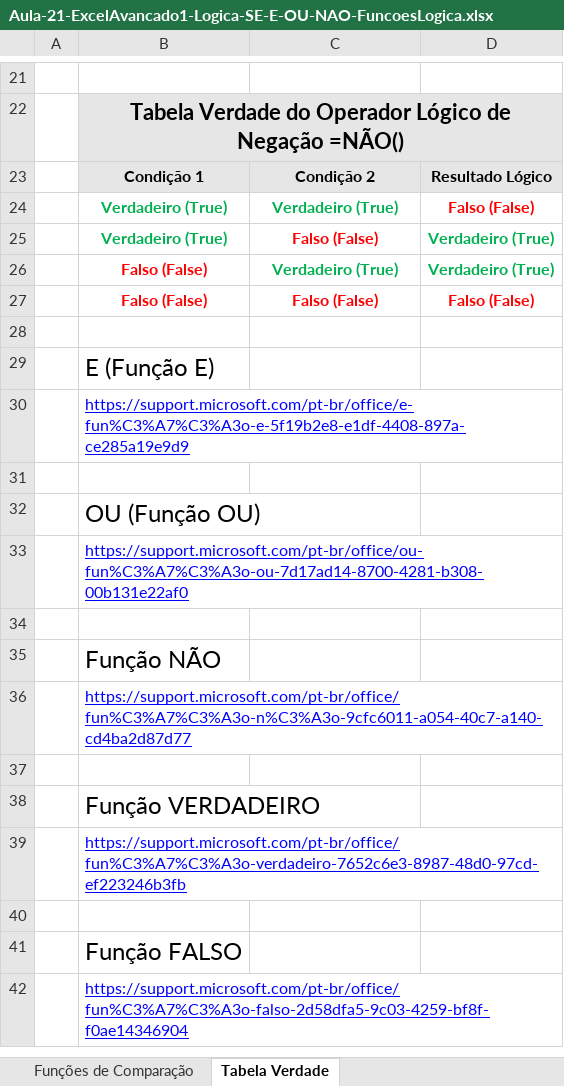
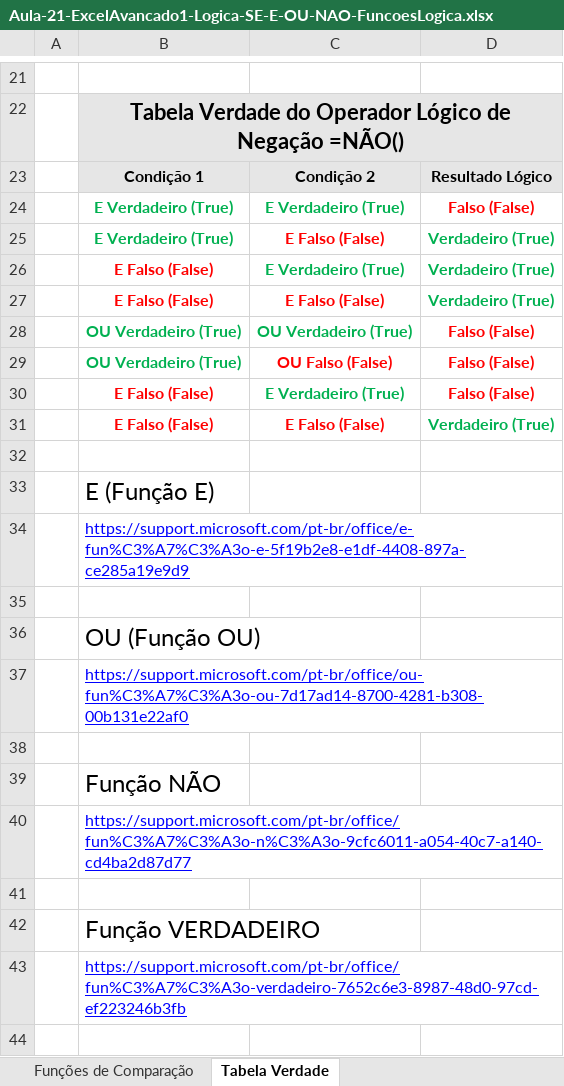
Before and after one commit to vaamonde/msexcel, an Excel workbook: 02-Avancado1-Funcoes/05-FuncoesLogica/Aula-21-ExcelAvancado1-Logica-SE-E-OU-NAO-FuncoesLogica.xlsx, sheet Tabela Verdade, drawn as a sheet; only a part is shown, gaps mark what is left out; values as stored, in another font and other column widths than the file's, no borders; charts and pictures not drawn; removed rows and columns are numbered as before the commit, all else as after; the diff names each change by its address in the sheet, - before the commit and + after, or states it on an @@ line.

```diff
--- a/02-Avancado1-Funcoes/05-FuncoesLogica/Aula-21-ExcelAvancado1-Logica-SE-E-OU-NAO-FuncoesLogica.xlsx (sheet Tabela Verdade)
+++ b/02-Avancado1-Funcoes/05-FuncoesLogica/Aula-21-ExcelAvancado1-Logica-SE-E-OU-NAO-FuncoesLogica.xlsx (sheet Tabela Verdade)
-B24:B25: Verdadeiro (True)
+B24:B25: E Verdadeiro (True)
-C24: Verdadeiro (True)
+C24: E Verdadeiro (True)
-C25: Falso (False)
+C25: E Falso (False)
-B26: Falso (False)
+B26: E Falso (False)
-C26: Verdadeiro (True)
+C26: E Verdadeiro (True)
+row 27:  | E Falso (False) | E Falso (False) | Verdadeiro (True)
+row 28:  | OU Verdadeiro (True) | OU Verdadeiro (True) | Falso (False)
+row 29:  | OU Verdadeiro (True) | OU Falso (False) | Falso (False)
-B30: Falso (False)
+B30: E Falso (False)
-C30: Falso (False)
+C30: E Verdadeiro (True)
-C30 text colour: #FF0000
+C30 text colour: #00B050
+row 31:  | E Falso (False) | E Falso (False) | Verdadeiro (True)
@@ row 41 hidden:  | Função FALSO @@
@@ row 42 hidden:  | https://support.microsoft.com/pt-br/office/fun%C3%A7%C3%A3o-falso-2d58dfa5-9c03-4259-bf8f-f0ae14346904 @@
```
Also changed, not shown: sheet Funções E, OU, SE SE Encadeado, charts or pictures, 02-Avancado1-Funcoes/05-FuncoesLogica/Aula-24-ExcelAvancado1-Universidade-FuncoesLogica.xlsx, 02-Avancado1-Funcoes/06-FuncoesProcura/Aula-27-ExcelAvancado1-NotasMatematica-FuncoesProcura.xlsx, 6 other files.
